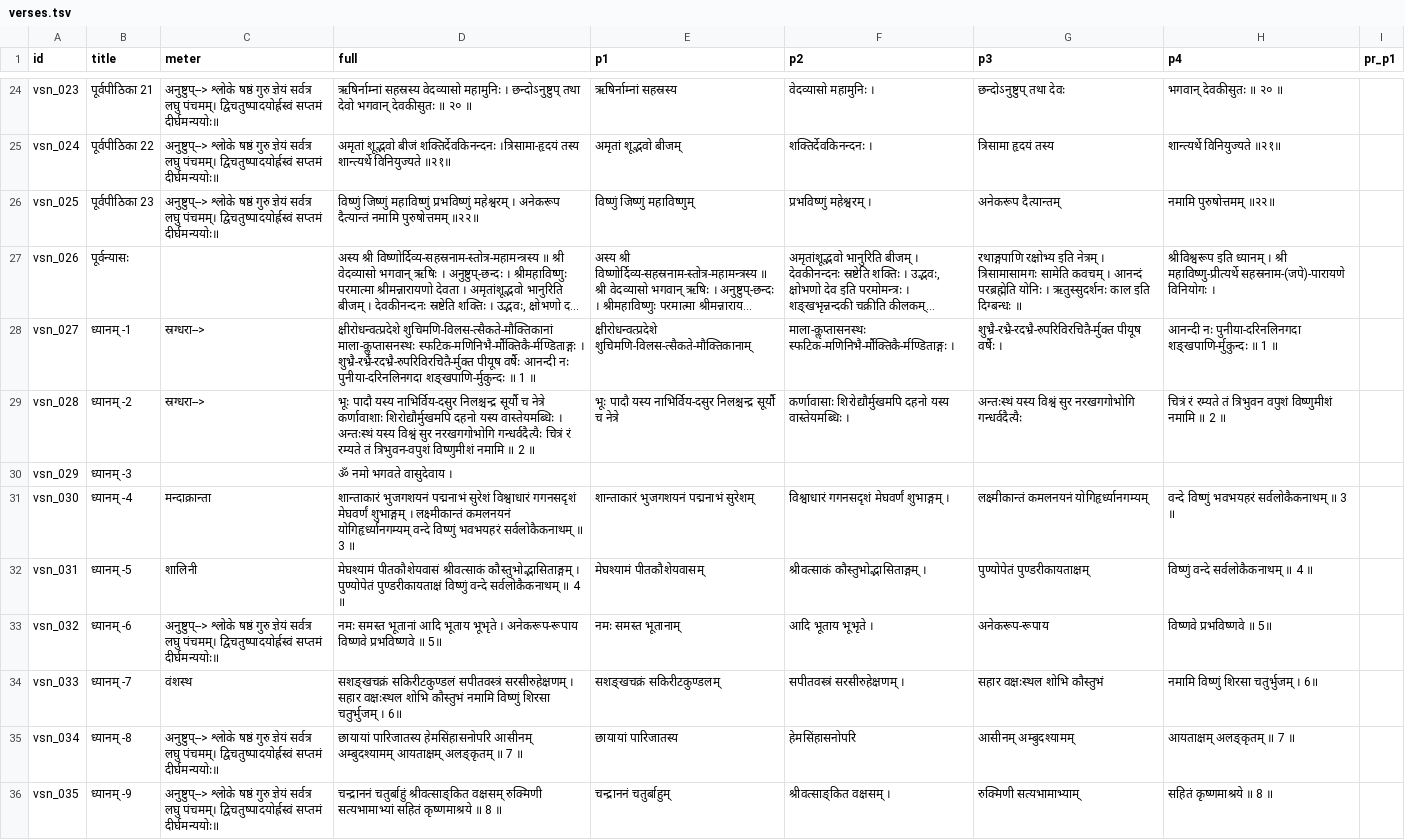
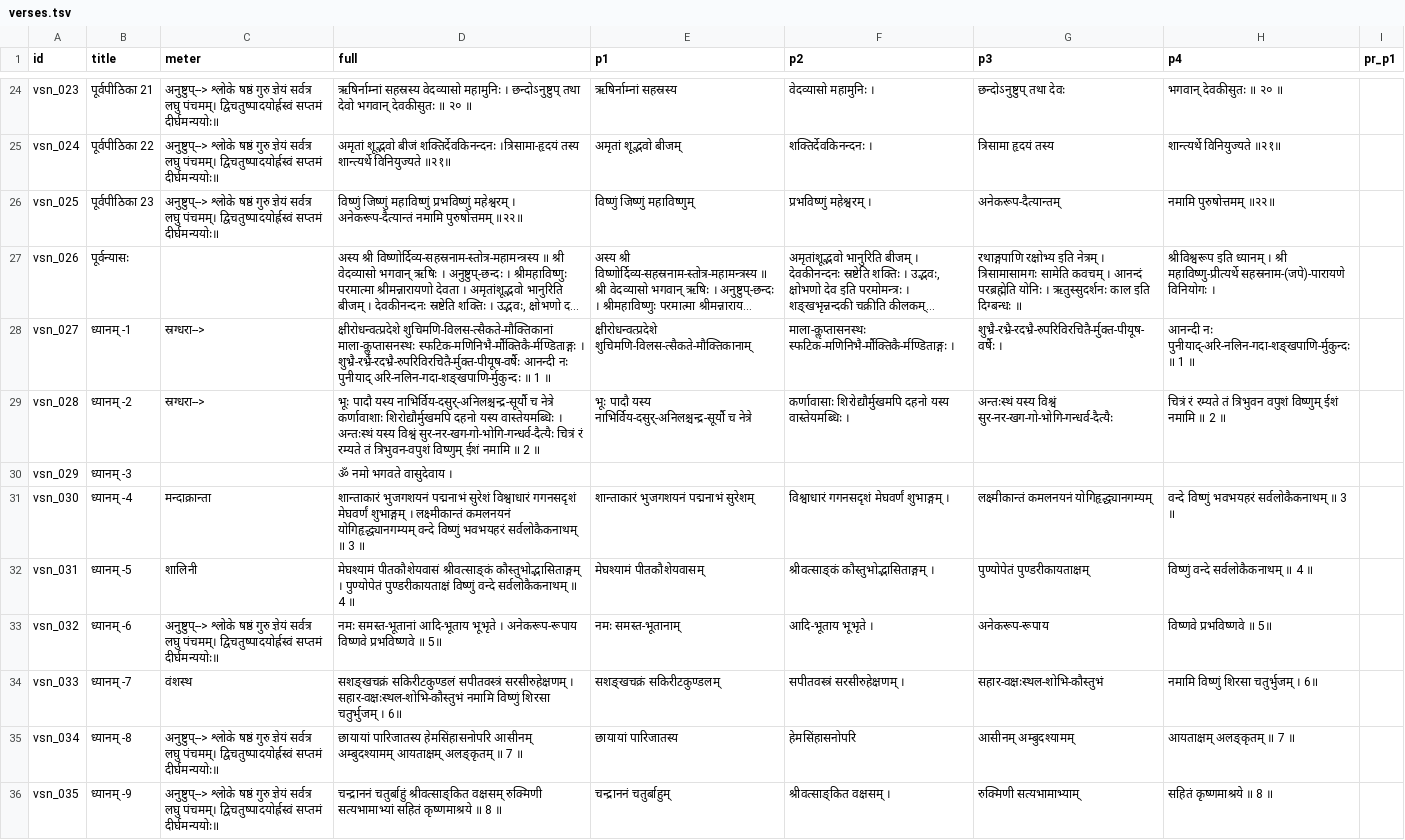
Before and after one commit to laksiyer/learn-stotras, a TSV file: stotras/vishnu-sahasranama/data/verses.tsv, drawn as a sheet; only a part is shown, gaps mark what is left out; long unchanged cells end in …; the diff covers the shown part only; the diff names each change by its address in the sheet, - before the commit and + after, or states it on an @@ line.

```diff
--- a/stotras/vishnu-sahasranama/data/verses.tsv
+++ b/stotras/vishnu-sahasranama/data/verses.tsv
-D26 (full): …महेश्वरम् । अनेकरूप दैत्यान्तं नमामि पुरुषोत्तमम्…
+D26 (full): …महेश्वरम् । अनेकरूप-दैत्यान्तं नमामि पुरुषोत्तमम्…
-G26 (p3): अनेकरूप दैत्यान्तम्
+G26 (p3): अनेकरूप-दैत्यान्तम्
-D28 (full): …स्फटिक-मणिनिभै-र्मौक्तिकै-र्मण्डिताङ्गः । शुभ्रै-रभ्रै-रदभ्रै-रुपरिविरचितै-र्मुक्त पीयूष वर्षैः आनन्दी नः पुनीया-दरिनलिनगदा शङ्खपाणि-र्मुकुन्दः ॥ 1…
+D28 (full): …स्फटिक-मणिनिभै-र्मौक्तिकै-र्मण्डिताङ्गः । शुभ्रै-रभ्रै-रदभ्रै-रुपरिविरचितै-र्मुक्त-पीयूष-वर्षैः आनन्दी नः पुनीयाद् अरि-नलिन-गदा-शङ्खपाणि-र्मुकुन्दः ॥ 1…
-G28 (p3): शुभ्रै-रभ्रै-रदभ्रै-रुपरिविरचितै-र्मुक्त पीयूष वर्षैः ।
+G28 (p3): शुभ्रै-रभ्रै-रदभ्रै-रुपरिविरचितै-र्मुक्त-पीयूष-वर्षैः ।
-H28 (p4): आनन्दी नः पुनीया-दरिनलिनगदा शङ्खपाणि-र्मुकुन्दः ॥ 1…
+H28 (p4): आनन्दी नः पुनीयाद्-अरि-नलिन-गदा-शङ्खपाणि-र्मुकुन्दः ॥ 1…
-D29 (full): …पादौ यस्य नाभिर्विय-दसुर निलश्चन्द्र सूर्यौ च नेत्रे कर्णावाशाः शिरोद्यौर्मुखमपि दहनो यस्य वास्तेयमब्धिः । अन्तःस्थं यस्य विश्वं सुर नरखगगोभोगि गन्धर्वदैत्यैः चित्रं रं रम्यते तं त्रिभुवन-वपुशं विष्णुमीशं नमामि ॥…
+D29 (full): …पादौ यस्य नाभिर्विय-दसुर्-अनिलश्चन्द्र-सूर्यौ च नेत्रे कर्णावाशाः शिरोद्यौर्मुखमपि दहनो यस्य वास्तेयमब्धिः । अन्तःस्थं यस्य विश्वं सुर-नर-खग-गो-भोगि-गन्धर्व-दैत्यैः चित्रं रं रम्यते तं त्रिभुवन-वपुशं विष्णुम् ईशं नमामि ॥…
-E29 (p1): …पादौ यस्य नाभिर्विय-दसुर निलश्चन्द्र सूर्यौ च नेत्रे
+E29 (p1): …पादौ यस्य नाभिर्विय-दसुर्-अनिलश्चन्द्र-सूर्यौ च नेत्रे
-G29 (p3): …यस्य विश्वं सुर नरखगगोभोगि गन्धर्वदैत्यैः
+G29 (p3): …यस्य विश्वं सुर-नर-खग-गो-भोगि-गन्धर्व-दैत्यैः
-H29 (p4): …त्रिभुवन वपुशं विष्णुमीशं नमामि ॥…
+H29 (p4): …त्रिभुवन वपुशं विष्णुम् ईशं नमामि ॥…
-D31 (full): …लक्ष्मीकान्तं कमलनयनं योगिहृर्ध्यानगम्यम् वन्दे विष्णुं…
+D31 (full): …लक्ष्मीकान्तं कमलनयनं योगिहृद्ध्यानगम्यम् वन्दे विष्णुं…
-G31 (p3): लक्ष्मीकान्तं कमलनयनं योगिहृर्ध्यानगम्यम्
+G31 (p3): लक्ष्मीकान्तं कमलनयनं योगिहृद्ध्यानगम्यम्
-D32 (full): मेघश्यामं पीतकौशेयवासं श्रीवत्साकं कौस्तुभोद्भासिताङ्गम् ।…
+D32 (full): मेघश्यामं पीतकौशेयवासं श्रीवत्साङ्कं कौस्तुभोद्भासिताङ्गम् ।…
-F32 (p2): श्रीवत्साकं कौस्तुभोद्भासिताङ्गम् ।
+F32 (p2): श्रीवत्साङ्कं कौस्तुभोद्भासिताङ्गम् ।
-D33 (full): नमः समस्त भूतानां आदि भूताय भूभृते ।…
+D33 (full): नमः समस्त-भूतानां आदि-भूताय भूभृते ।…
-E33 (p1): नमः समस्त भूतानाम्
+E33 (p1): नमः समस्त-भूतानाम्
-F33 (p2): आदि भूताय भूभृते ।
+F33 (p2): आदि-भूताय भूभृते ।
-D34 (full): …सरसीरुहेक्षणम् । सहार वक्षःस्थल शोभि कौस्तुभं नमामि विष्णुं…
+D34 (full): …सरसीरुहेक्षणम् । सहार-वक्षःस्थल-शोभि-कौस्तुभं नमामि विष्णुं…
-G34 (p3): सहार वक्षःस्थल शोभि कौस्तुभं
+G34 (p3): सहार-वक्षःस्थल-शोभि-कौस्तुभं
```
Also changed, not shown: 16 edited cells elsewhere in this file, 1 other file.
